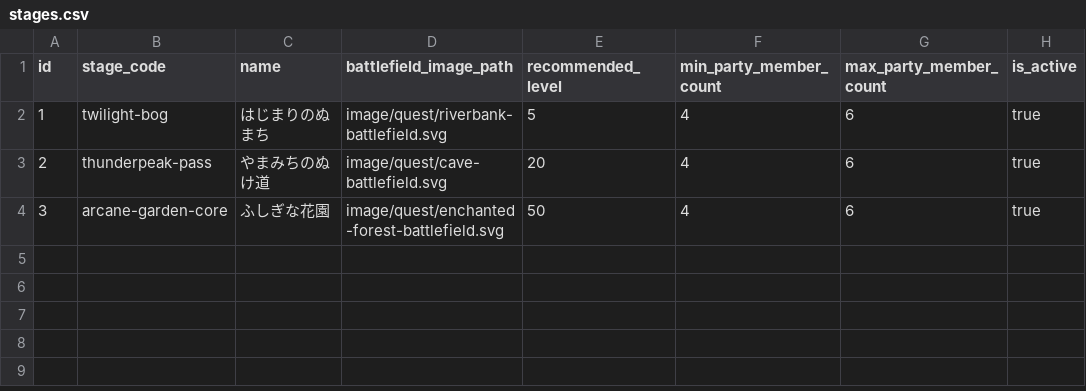
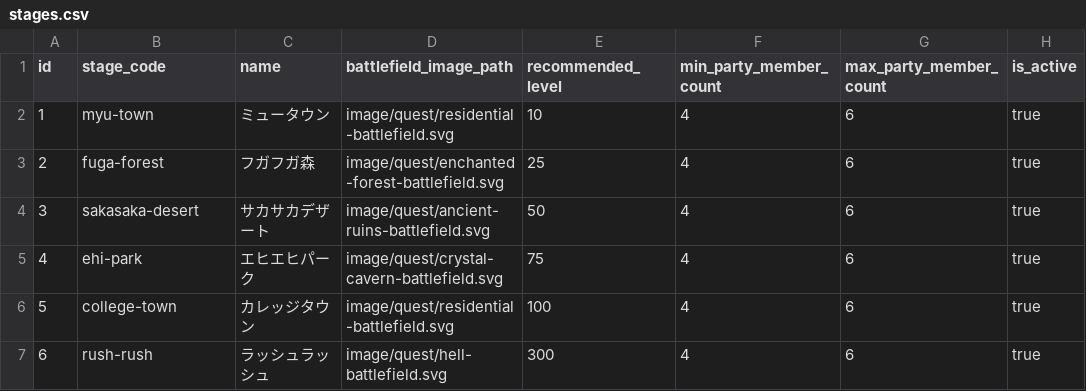
Before and after one commit to ayumu203/nisekue, a CSV file: server/resources/quest/stages.csv, drawn as a sheet.

```diff
--- a/server/resources/quest/stages.csv
+++ b/server/resources/quest/stages.csv
@@ -1,4 +1,7 @@
 id,stage_code,name,battlefield_image_path,recommended_level,min_party_member_count,max_party_member_count,is_active
-1,twilight-bog,はじまりのぬまち,image/quest/riverbank-battlefield.svg,5,4,6,true
-2,thunderpeak-pass,やまみちのぬけ道,image/quest/cave-battlefield.svg,20,4,6,true
-3,arcane-garden-core,ふしぎな花園,image/quest/enchanted-forest-battlefield.svg,50,4,6,true
+1,myu-town,ミュータウン,image/quest/residential-battlefield.svg,10,4,6,true
+2,fuga-forest,フガフガ森,image/quest/enchanted-forest-battlefield.svg,25,4,6,true
+3,sakasaka-desert,サカサカデザート,image/quest/ancient-ruins-battlefield.svg,50,4,6,true
+4,ehi-park,エヒエヒパーク,image/quest/crystal-cavern-battlefield.svg,75,4,6,true
+5,college-town,カレッジタウン,image/quest/residential-battlefield.svg,100,4,6,true
+6,rush-rush,ラッシュラッシュ,image/quest/hell-battlefield.svg,300,4,6,true
```
Also changed, not shown: server/resources/move_effects.csv, server/resources/move_master.csv, 34 other files.
